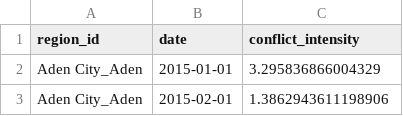
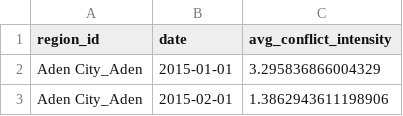
Before and after one commit to mohammadak95/yemen-market-analysis-final, a CSV file: Public/Data/choropleth_data/conflict_intensity.csv, drawn as a sheet; only a part is shown.

```diff
--- a/Public/Data/choropleth_data/conflict_intensity.csv
+++ b/Public/Data/choropleth_data/conflict_intensity.csv
@@ -1,2 +1,2 @@
-region_id,date,conflict_intensity
+region_id,date,avg_conflict_intensity
 Aden City_Aden,2015-01-01,3.295836866004329
```
Also changed, not shown: Public/Data/choropleth_data/average_prices.csv, Public/Data/network_data/flow_maps.csv, 14 other files.
